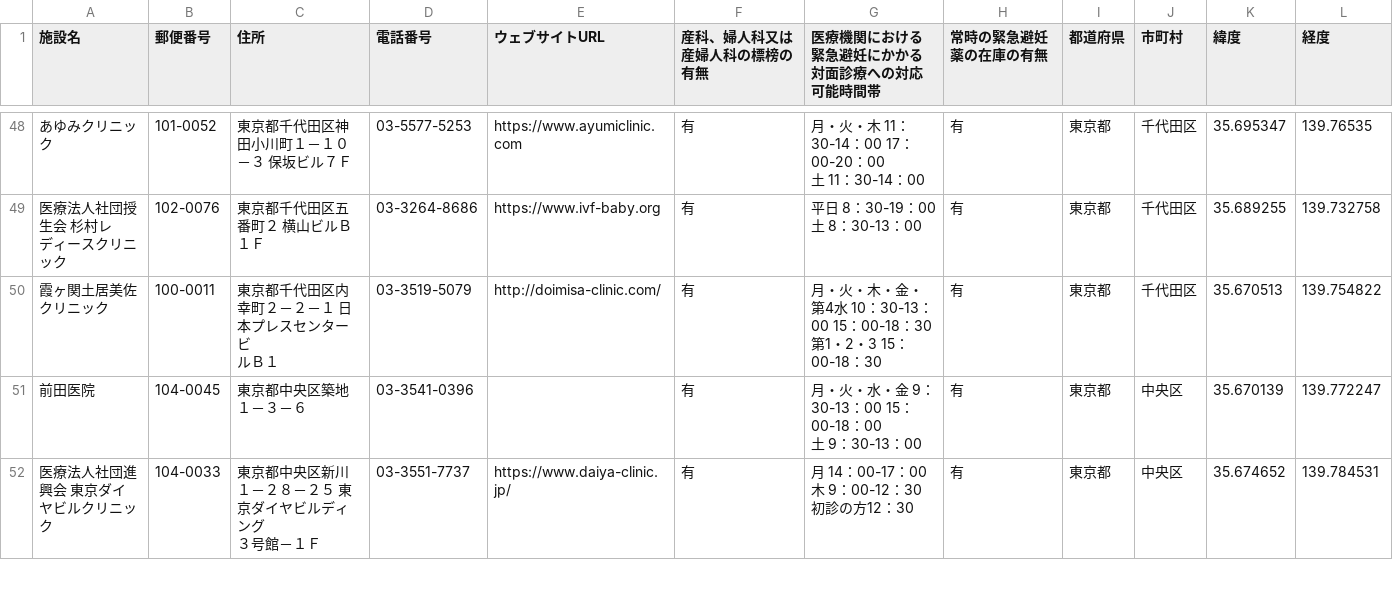
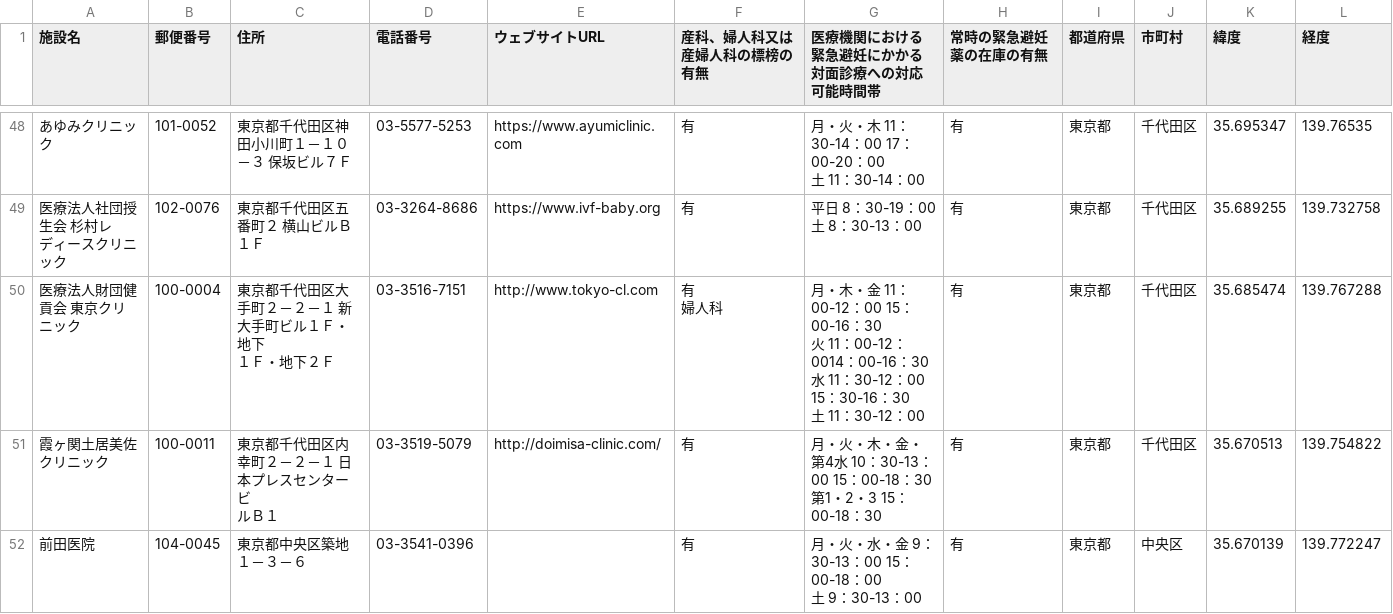
Before and after one commit to kaizumaki/opendata-pdf-to-csv, a CSV file: output_files/13_Tokyo.csv, drawn as a sheet; only a part is shown, gaps mark what is left out; the shorter side is filled out with more unchanged rows; ↵ is a line break in a cell; the diff covers the shown part only; the diff names each change by its address in the sheet, - before the commit and + after, or states it on an @@ line.

```diff
--- a/output_files/13_Tokyo.csv
+++ b/output_files/13_Tokyo.csv
+row 50: 医療法人財団健貢会 東京クリ ↵ ニック | 100-0004 | 東京都千代田区大手町２－２－１ 新大手町ビル１Ｆ・地下 ↵ １Ｆ・地下２Ｆ | 03-3516-7151 | http://www.tokyo-cl.com | 有 ↵ 婦人科 | 月・木・金 11：00-12：00 15：00-16：30 ↵ 火 11：00-12：0014：00-16：30 ↵ 水 11：30-12：00 15：30-16：30 ↵ 土 11：30-12：00 | 有 | 東京都 | 千代田区 | 35.685474 | 139.767288
```
Also changed, not shown: 6 added rows elsewhere in this file, output_files/11_Saitama.csv, output_files/22_Shizuoka.csv, 23 other files.
